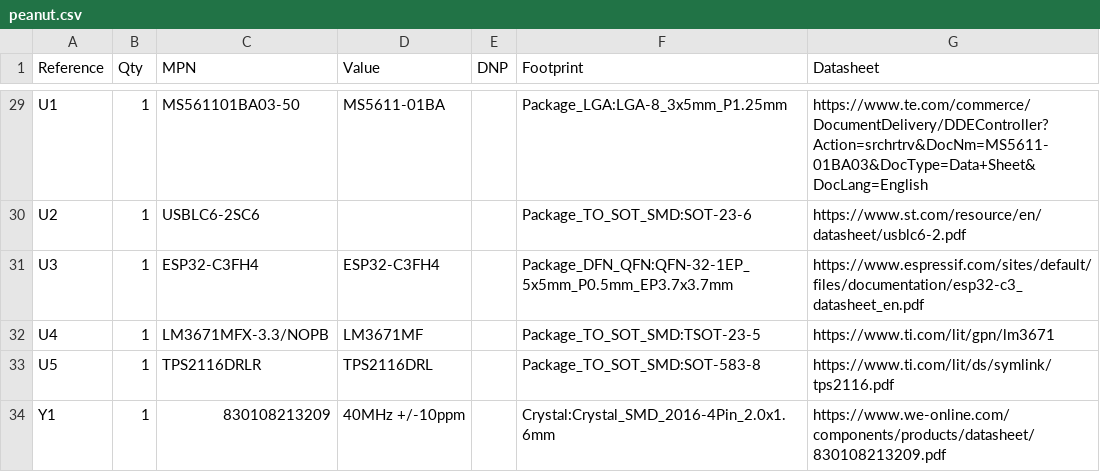
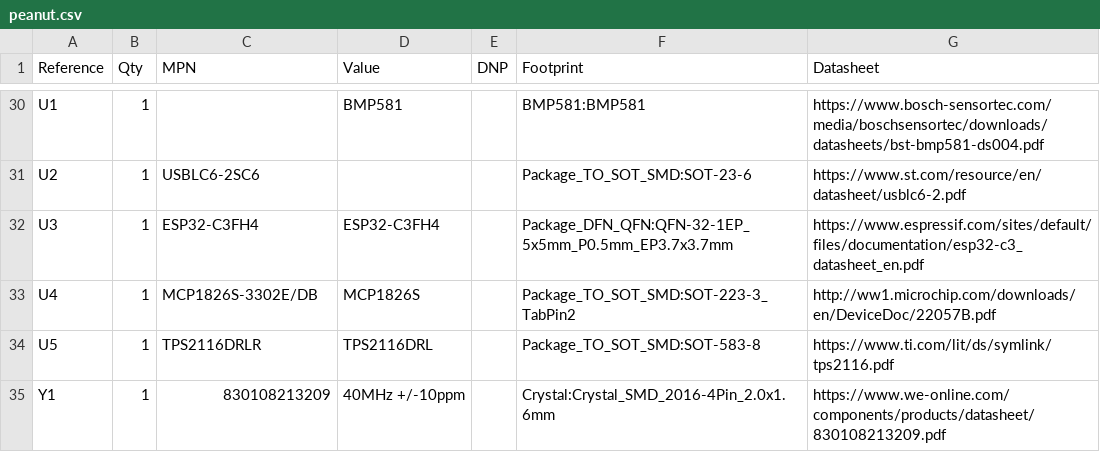
Before and after one commit to linguini1/peanut, a CSV file: peanut/peanut.csv, drawn as a sheet; only a part is shown, gaps mark what is left out; the diff covers the shown part only.

```diff
--- a/peanut/peanut.csv
+++ b/peanut/peanut.csv
@@ -29,5 +30,5 @@
-"U1","1","MS561101BA03-50","MS5611-01BA","","Package_LGA:LGA-8_3x5mm_P1.25mm","https://www.te.com/commerce/DocumentDelivery/DDEController?Action=srchrtrv&DocNm=MS5611-01BA03&DocType=Data+Sheet&DocLang=English"
+"U1","1","","BMP581","","BMP581:BMP581","https://www.bosch-sensortec.com/media/boschsensortec/downloads/datasheets/bst-bmp581-ds004.pdf"
 "U2","1","USBLC6-2SC6","","","Package_TO_SOT_SMD:SOT-23-6","https://www.st.com/resource/en/datasheet/usblc6-2.pdf"
 "U3","1","ESP32-C3FH4 ","ESP32-C3FH4","","Package_DFN_QFN:QFN-32-1EP_5x5mm_P0.5mm_EP3.7x3.7mm","https://www.espressif.com/sites/default/files/documentation/esp32-c3_datasheet_en.pdf"
-"U4","1","LM3671MFX-3.3/NOPB","LM3671MF","","Package_TO_SOT_SMD:TSOT-23-5","https://www.ti.com/lit/gpn/lm3671"
+"U4","1","MCP1826S-3302E/DB","MCP1826S","","Package_TO_SOT_SMD:SOT-223-3_TabPin2","http://ww1.microchip.com/downloads/en/DeviceDoc/22057B.pdf"
 "U5","1","TPS2116DRLR","TPS2116DRL","","Package_TO_SOT_SMD:SOT-583-8","https://www.ti.com/lit/ds/symlink/tps2116.pdf"
```
Also changed, not shown: 7 added rows, 6 removed rows and 17 edited cells elsewhere in this file.
